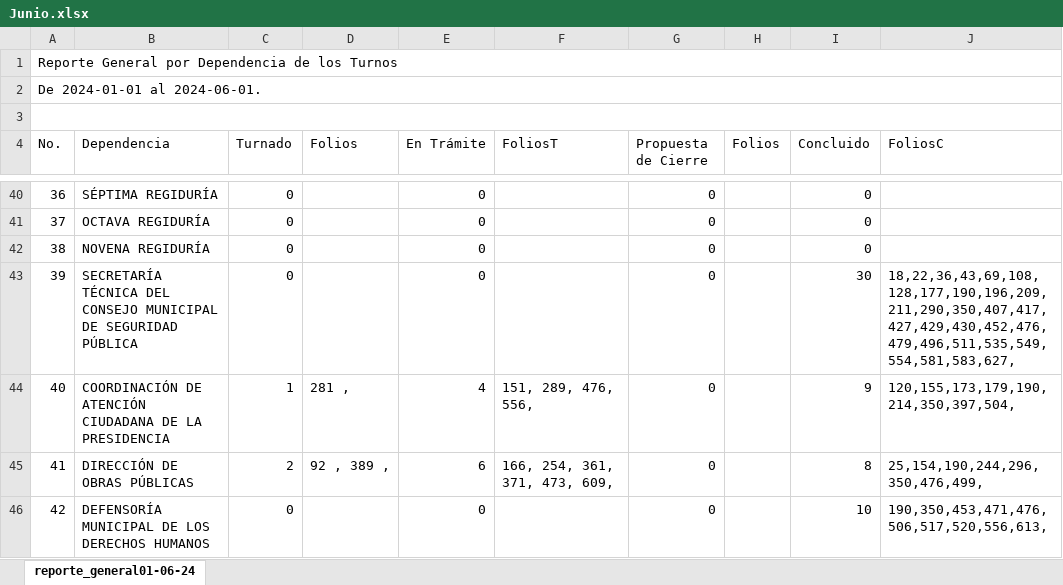
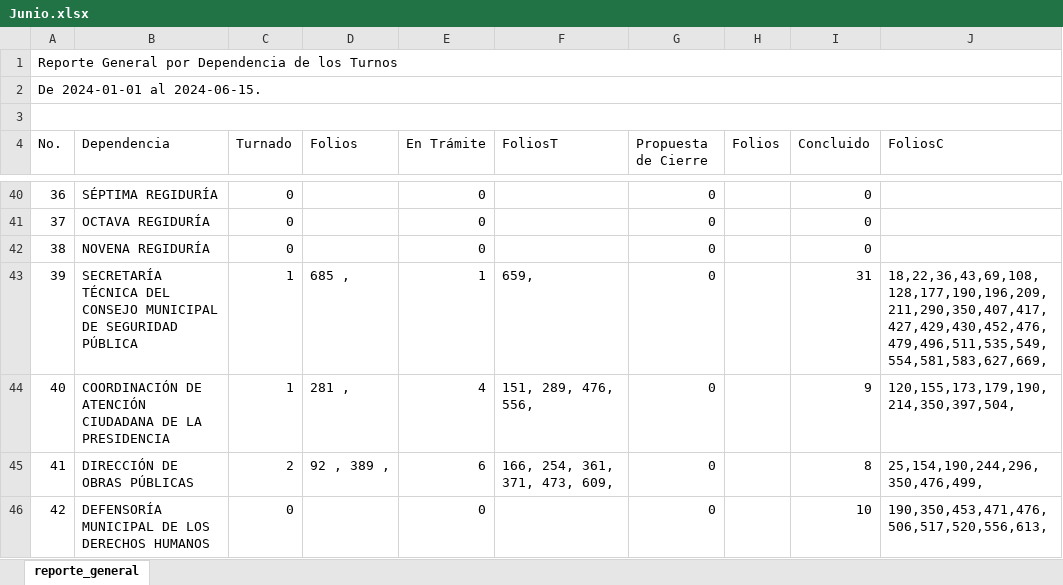
Before and after one commit to DimitryGarces/Horus, an Excel workbook: py/Junio.xlsx, sheet reporte_general, drawn as a sheet; only a part is shown, gaps mark what is left out; values as stored, in another font and other column widths than the file's, no cell formats; the diff covers the shown part only; the diff names each change by its address in the sheet, - before the commit and + after, or states it on an @@ line.

```diff
--- a/py/Junio.xlsx (sheet reporte_general)
+++ b/py/Junio.xlsx (sheet reporte_general)
-sheet tab: reporte_general01-06-24
+sheet tab: reporte_general
-A2 (No.): De 2024-01-01 al 2024-06-01.
+A2 (No.): De 2024-01-01 al 2024-06-15.
-C43 (Turnado): 0
+C43 (Turnado): 1
-D43 (Folios): (empty)
+D43 (Folios): 685 ,
-E43 (En Trámite): 0
+E43 (En Trámite): 1
-F43 (FoliosT): (empty)
+F43 (FoliosT): 659,
-I43 (Concluido): 30
+I43 (Concluido): 31
-J43 (FoliosC): 18,22,36,43,69,108,128,177,190,196,209,211,290,350,407,417,427,429,430,452,476,479,496,511,535,549,554,581,583,627,
+J43 (FoliosC): 18,22,36,43,69,108,128,177,190,196,209,211,290,350,407,417,427,429,430,452,476,479,496,511,535,549,554,581,583,627,669,
```
Also changed, not shown: 1 added row, 1 removed row and 83 edited cells elsewhere in this sheet, cell formats, py/Direcc.xlsx, 12 other files.
